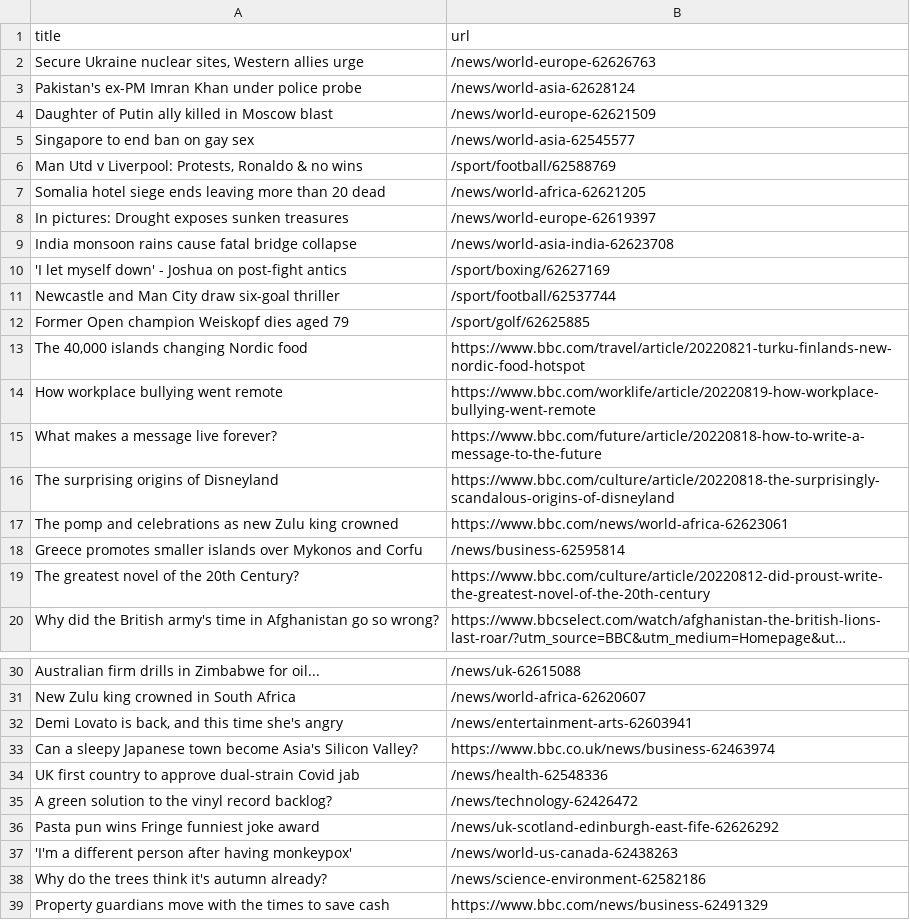
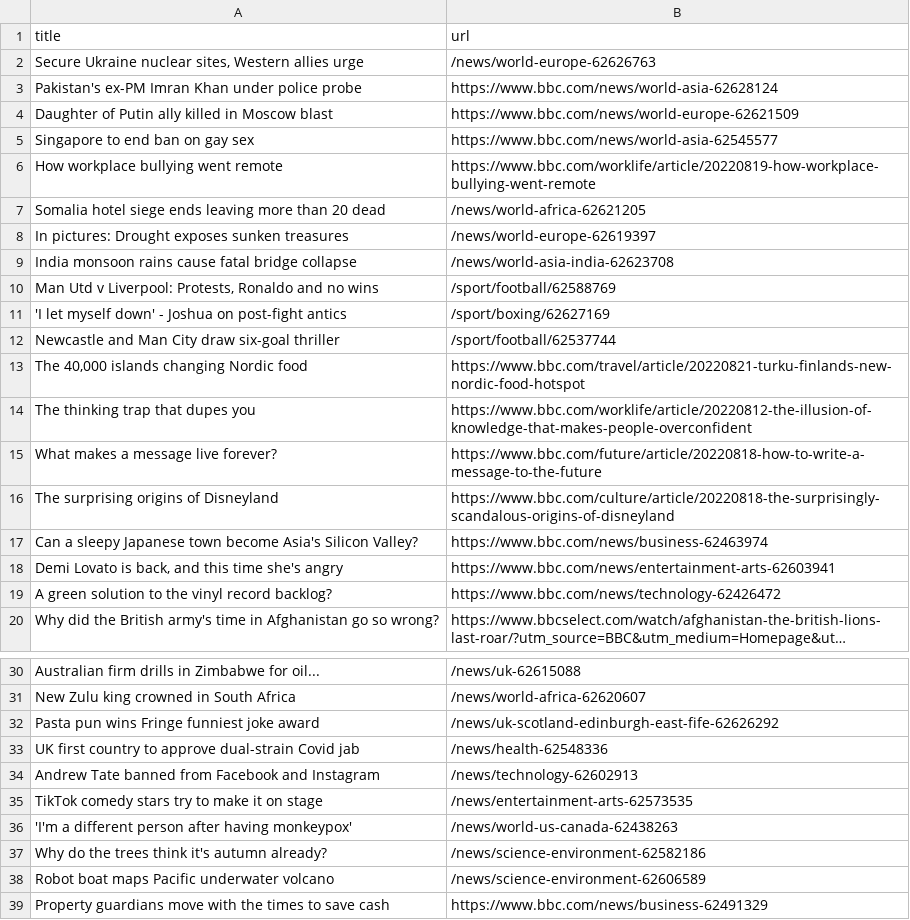
Before and after one commit to jsoma/automatic-scraper-bbc, a CSV file: bbc.csv, drawn as a sheet; only a part is shown, gaps mark what is left out; long unchanged cells end in …; removed rows and columns are numbered as before the commit, all else as after; the diff names each change by its address in the sheet, - before the commit and + after, or states it on an @@ line.

```diff
--- a/bbc.csv
+++ b/bbc.csv
-B3 (url): /news/world-asia-62628124
+B3 (url): https://www.bbc.com/news/world-asia-62628124
-B4 (url): /news/world-europe-62621509
+B4 (url): https://www.bbc.com/news/world-europe-62621509
-B5 (url): /news/world-asia-62545577
+B5 (url): https://www.bbc.com/news/world-asia-62545577
-row 6: Man Utd v Liverpool: Protests, Ronaldo & no wins | /sport/football/62588769
@@ row 14 moved to row 6: How workplace bullying went remote @@
+row 10: Man Utd v Liverpool: Protests, Ronaldo and no wins | /sport/football/62588769
-row 12: Former Open champion Weiskopf dies aged 79 | /sport/golf/62625885
+row 14: The thinking trap that dupes you | https://www.bbc.com/worklife/article/20220812-the-illusion-of-knowledge-that-makes-people-overconfident
-row 17: The pomp and celebrations as new Zulu king crowned | https://www.bbc.com/news/world-africa-62623061
-row 18: Greece promotes smaller islands over Mykonos and Corfu | /news/business-62595814
-row 19: The greatest novel of the 20th Century? | https://www.bbc.com/culture/article/20220812-did-proust-write-the-greatest-novel-of-the-20th-century
+row 17: Can a sleepy Japanese town become Asia's Silicon Valley? | https://www.bbc.com/news/business-62463974
+row 18: Demi Lovato is back, and this time she's angry | https://www.bbc.com/news/entertainment-arts-62603941
+row 19: A green solution to the vinyl record backlog? | https://www.bbc.com/news/technology-62426472
-row 32: Demi Lovato is back, and this time she's angry | /news/entertainment-arts-62603941
-row 33: Can a sleepy Japanese town become Asia's Silicon Valley? | https://www.bbc.co.uk/news/business-62463974
@@ row 36 moved to row 32: Pasta pun wins Fringe funniest joke awar… @@
-row 35: A green solution to the vinyl record backlog? | /news/technology-62426472
+row 34: Andrew Tate banned from Facebook and Instagram | /news/technology-62602913
+row 35: TikTok comedy stars try to make it on stage | /news/entertainment-arts-62573535
+row 38: Robot boat maps Pacific underwater volcano | /news/science-environment-62606589
```
